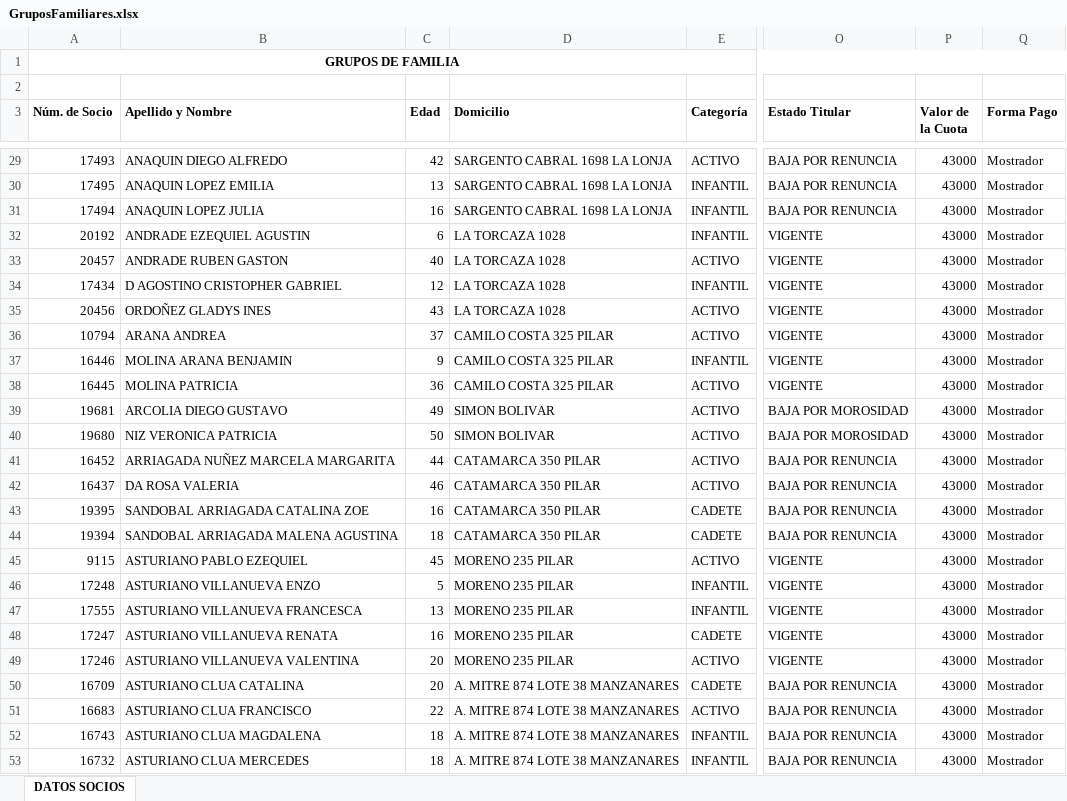
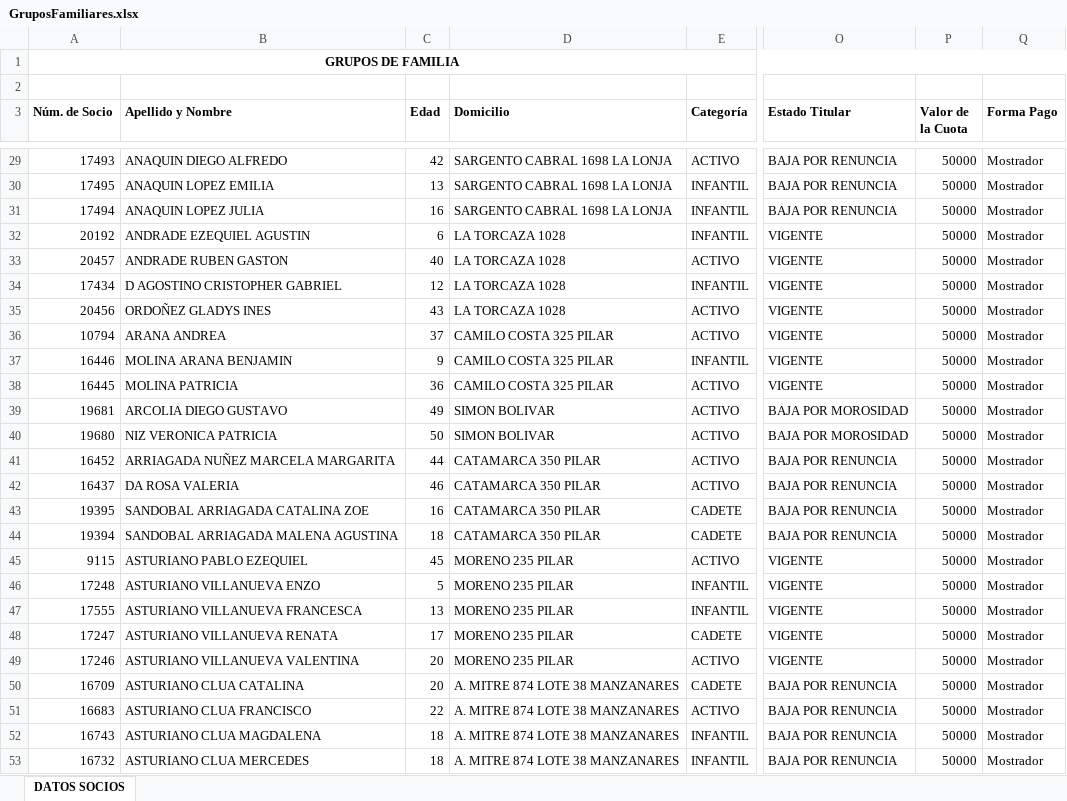
Before and after one commit to martin4yo/rojoplus, an Excel workbook: brio/GruposFamiliares.xlsx, sheet DATOS SOCIOS, drawn as a sheet; only a part is shown, gaps mark what is left out; values as stored, in another font and other column widths than the file's, no borders; the diff covers the shown part only; the diff names each change by its address in the sheet, - before the commit and + after, or states it on an @@ line.

```diff
--- a/brio/GruposFamiliares.xlsx (sheet DATOS SOCIOS)
+++ b/brio/GruposFamiliares.xlsx (sheet DATOS SOCIOS)
-P29:P53 (Valor de la Cuota): 43000
+P29:P53 (Valor de la Cuota): 50000
-C48 (Edad): 16
+C48 (Edad): 17
```
Also changed, not shown: 4 removed rows and 602 edited cells elsewhere in this sheet, brio/ActividadesStatus.xlsx, 26 other files.
